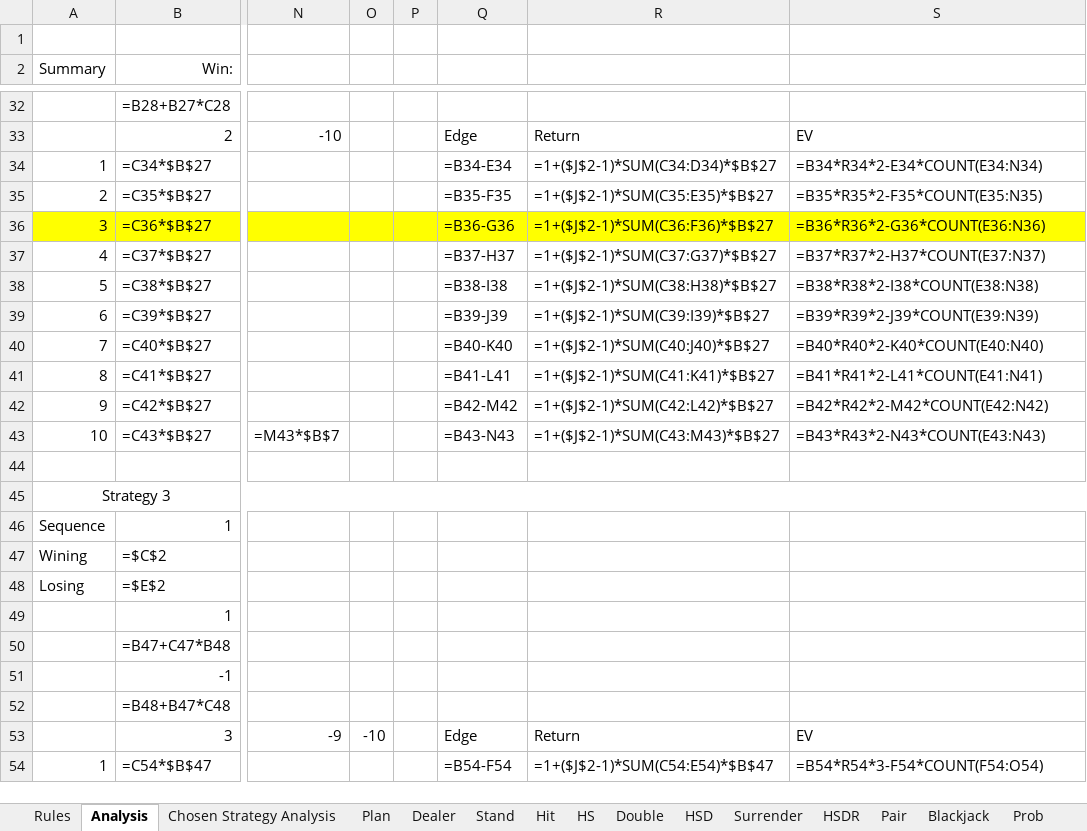
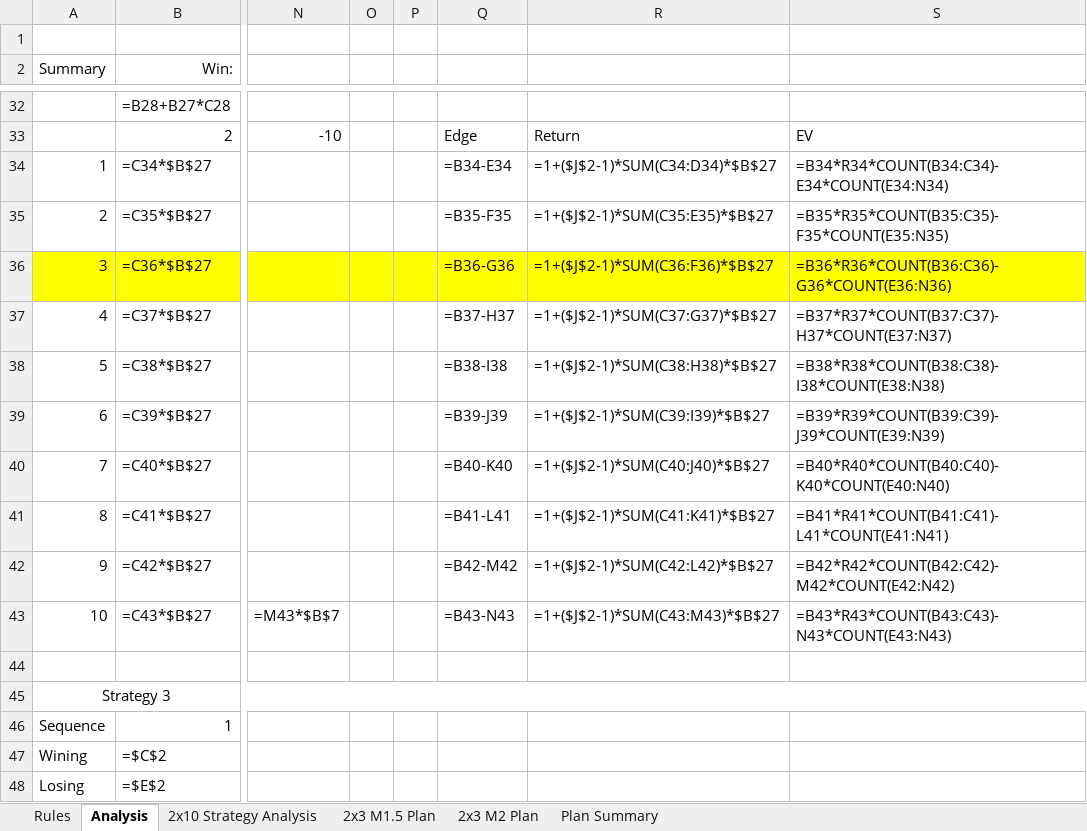
Before and after one commit to luozongbao/BlackjackStrategy, an Excel workbook: My Blackjack Strategy.xlsx, sheet Analysis, drawn as a sheet; only a part is shown, gaps mark what is left out; the shorter side is filled out with more unchanged rows; values as stored, in another font and other column widths than the file's, no borders; formulas are shown in place of their values; charts and pictures and conditional formats not drawn; the diff names each change by its address in the sheet, - before the commit and + after, or states it on an @@ line.

Commit message:
Update My Blackjack Strategy.xlsx

```diff
--- a/My Blackjack Strategy.xlsx (sheet Analysis)
+++ b/My Blackjack Strategy.xlsx (sheet Analysis)
-sheet tab: Chosen Strategy Analysis
-sheet tab: Plan
@@ sheet tab hidden: Dealer @@
@@ sheet tab hidden: Stand @@
@@ sheet tab hidden: Hit @@
@@ sheet tab hidden: HS @@
@@ sheet tab hidden: Double @@
@@ sheet tab hidden: HSD @@
@@ sheet tab hidden: Surrender @@
@@ sheet tab hidden: HSDR @@
@@ sheet tab hidden: Pair @@
@@ sheet tab hidden: Blackjack @@
@@ sheet tab hidden: Prob @@
+sheet tab: 2x10 Strategy Analysis
+sheet tab: 2x3 M1.5 Plan
+sheet tab: 2x3 M2 Plan
+sheet tab: Plan Summary
-S34: =B34*R34*2-E34*COUNT(E34:N34)
+S34: =B34*R34*COUNT(B34:C34)-E34*COUNT(E34:N34)
-S35: =B35*R35*2-F35*COUNT(E35:N35)
+S35: =B35*R35*COUNT(B35:C35)-F35*COUNT(E35:N35)
-S36: =B36*R36*2-G36*COUNT(E36:N36)
+S36: =B36*R36*COUNT(B36:C36)-G36*COUNT(E36:N36)
-S37: =B37*R37*2-H37*COUNT(E37:N37)
+S37: =B37*R37*COUNT(B37:C37)-H37*COUNT(E37:N37)
-S38: =B38*R38*2-I38*COUNT(E38:N38)
+S38: =B38*R38*COUNT(B38:C38)-I38*COUNT(E38:N38)
-S39: =B39*R39*2-J39*COUNT(E39:N39)
+S39: =B39*R39*COUNT(B39:C39)-J39*COUNT(E39:N39)
-S40: =B40*R40*2-K40*COUNT(E40:N40)
+S40: =B40*R40*COUNT(B40:C40)-K40*COUNT(E40:N40)
-S41: =B41*R41*2-L41*COUNT(E41:N41)
+S41: =B41*R41*COUNT(B41:C41)-L41*COUNT(E41:N41)
-S42: =B42*R42*2-M42*COUNT(E42:N42)
+S42: =B42*R42*COUNT(B42:C42)-M42*COUNT(E42:N42)
-S43: =B43*R43*2-N43*COUNT(E43:N43)
+S43: =B43*R43*COUNT(B43:C43)-N43*COUNT(E43:N43)
```
Also changed, not shown: other sheet tabs, charts or pictures.
